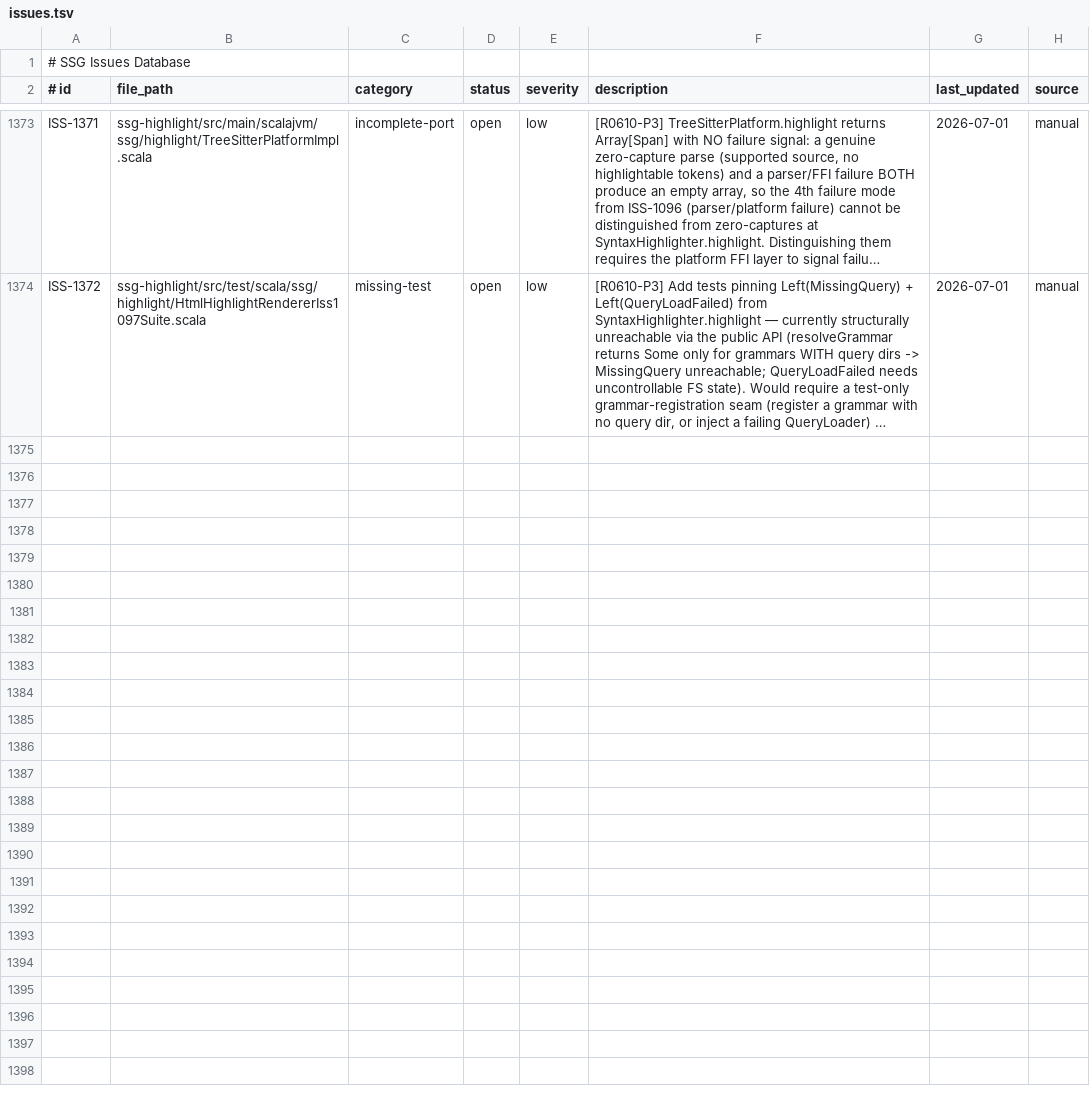
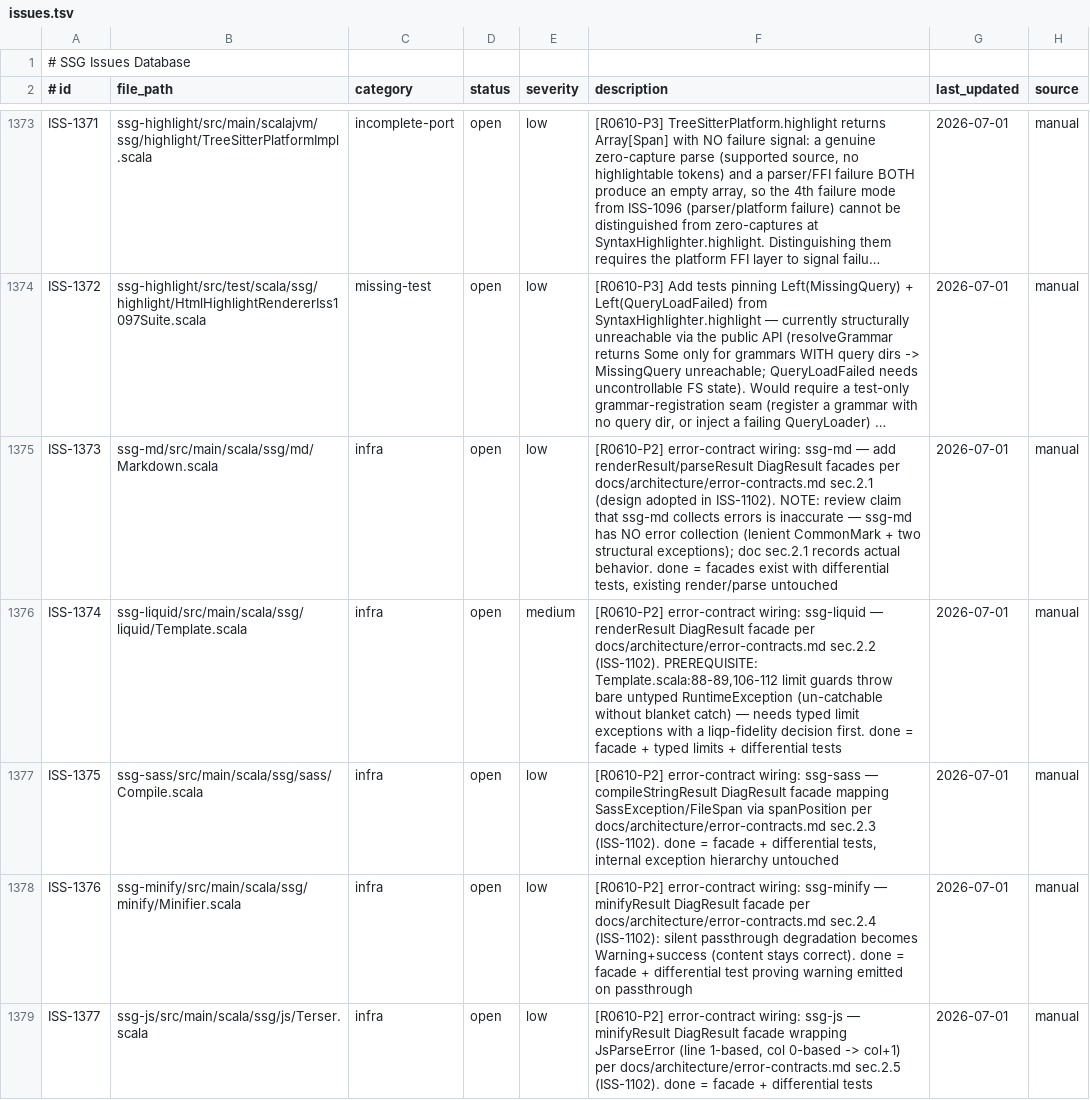
Before and after one commit to kubuszok/ssg, a TSV file: .rescale/data/issues.tsv, drawn as a sheet; only a part is shown, gaps mark what is left out; long unchanged cells end in …; the diff covers the shown part only; the diff names each change by its address in the sheet, - before the commit and + after, or states it on an @@ line.

Commit message:
campaign: resolve ISS-1102 (error-contract design); file ISS-1373..1382 wiring; fold returns_ssg-sass 62->61; add campaign handoff doc

```diff
--- a/.rescale/data/issues.tsv
+++ b/.rescale/data/issues.tsv
+row 1375: ISS-1373 | ssg-md/src/main/scala/ssg/md/Markdown.scala | infra | open | low | [R0610-P2] error-contract wiring: ssg-md — add renderResult/parseResult DiagResult facades per docs/architecture/error-contracts.md sec.2.1 (design adopted in ISS-1102). NOTE: review claim that ssg-md collects errors is inaccurate — ssg-md has NO error collection (lenient CommonMark + two structural exceptions); doc sec.2.1 records actual behavior. done = facades exist with differential tests, existing render/parse untouched | 2026-07-01 | manual
+row 1376: ISS-1374 | ssg-liquid/src/main/scala/ssg/liquid/Template.scala | infra | open | medium | [R0610-P2] error-contract wiring: ssg-liquid — renderResult DiagResult facade per docs/architecture/error-contracts.md sec.2.2 (ISS-1102). PREREQUISITE: Template.scala:88-89,106-112 limit guards throw bare untyped RuntimeException (un-catchable without blanket catch) — needs typed limit exceptions with a liqp-fidelity decision first. done = facade + typed limits + differential tests | 2026-07-01 | manual
+row 1377: ISS-1375 | ssg-sass/src/main/scala/ssg/sass/Compile.scala | infra | open | low | [R0610-P2] error-contract wiring: ssg-sass — compileStringResult DiagResult facade mapping SassException/FileSpan via spanPosition per docs/architecture/error-contracts.md sec.2.3 (ISS-1102). done = facade + differential tests, internal exception hierarchy untouched | 2026-07-01 | manual
+row 1378: ISS-1376 | ssg-minify/src/main/scala/ssg/minify/Minifier.scala | infra | open | low | [R0610-P2] error-contract wiring: ssg-minify — minifyResult DiagResult facade per docs/architecture/error-contracts.md sec.2.4 (ISS-1102): silent passthrough degradation becomes Warning+success (content stays correct). done = facade + differential test proving warning emitted on passthrough | 2026-07-01 | manual
+row 1379: ISS-1377 | ssg-js/src/main/scala/ssg/js/Terser.scala | infra | open | low | [R0610-P2] error-contract wiring: ssg-js — minifyResult DiagResult facade wrapping JsParseError (line 1-based, col 0-based -> col+1) per docs/architecture/error-contracts.md sec.2.5 (ISS-1102). done = facade + differential tests | 2026-07-01 | manual
```
Also changed, not shown: 5 added rows and 3 edited cells elsewhere in this file, .rescale/data/remediation-baseline.tsv, 2 other files.
